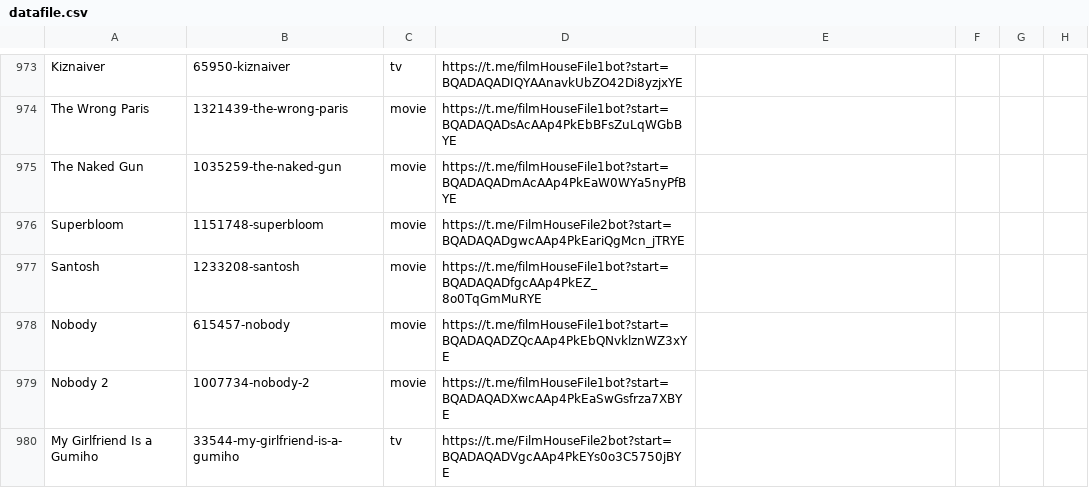
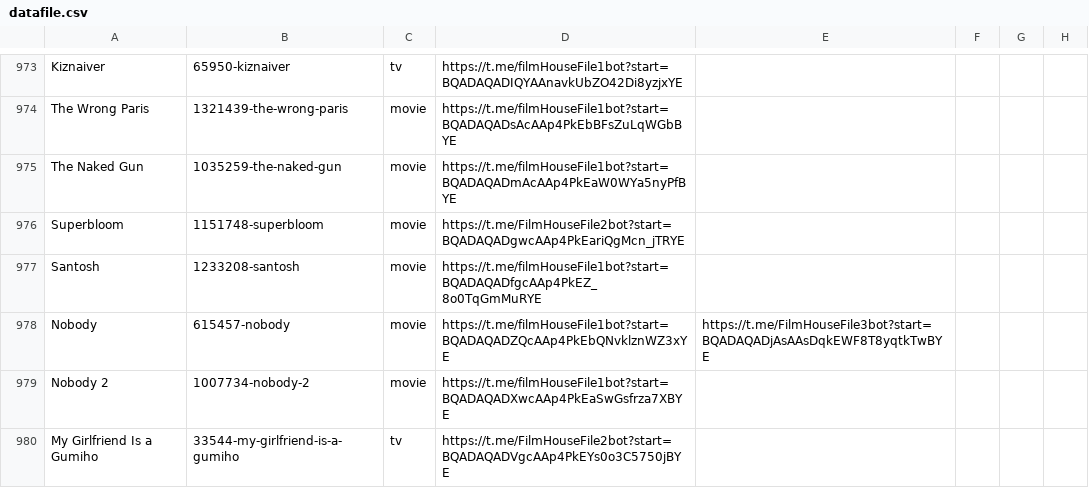
Before and after one commit to dans123456/filmhouse, a CSV file: MOVIE/Data/datafile.csv, drawn as a sheet; only a part is shown, gaps mark what is left out; the diff names each change by its address in the sheet, - before the commit and + after, or states it on an @@ line.

Commit message:
Auto-update catalog (datafile.csv) on request fulfill: Nobody (1080p Quality)

```diff
--- a/MOVIE/Data/datafile.csv
+++ b/MOVIE/Data/datafile.csv
-E978: (empty)
+E978: https://t.me/FilmHouseFile3bot?start=BQADAQADjAsAAsDqkEWF8T8yqtkTwBYE
```
